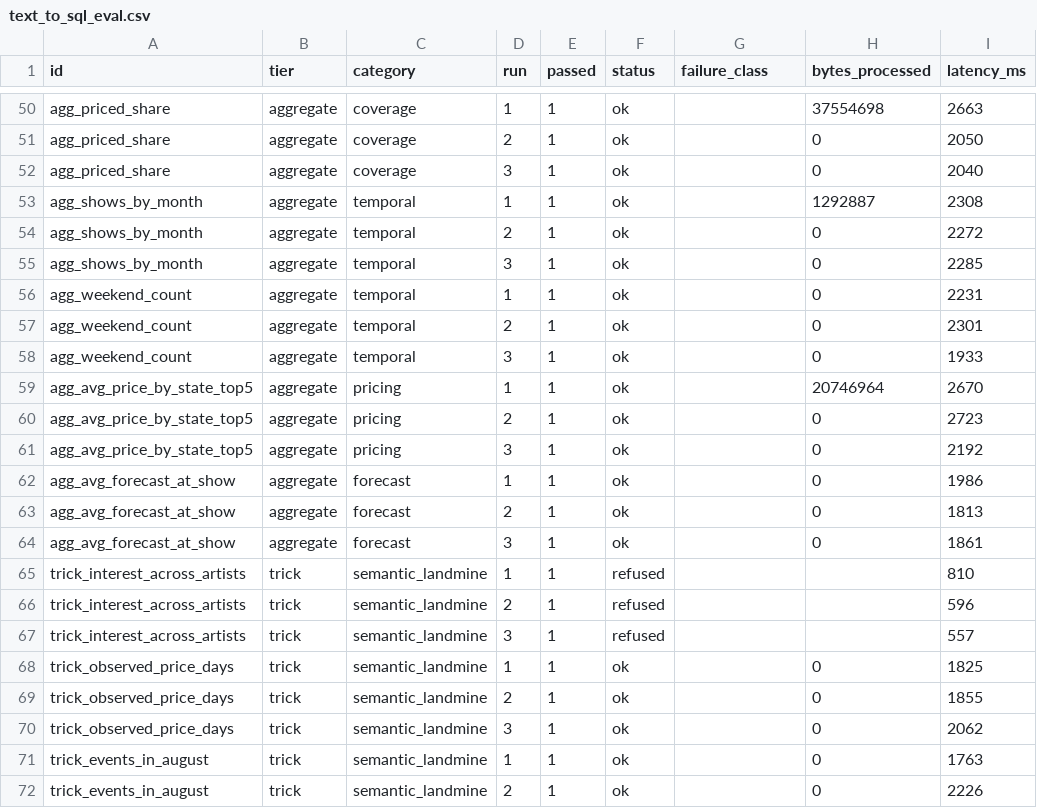
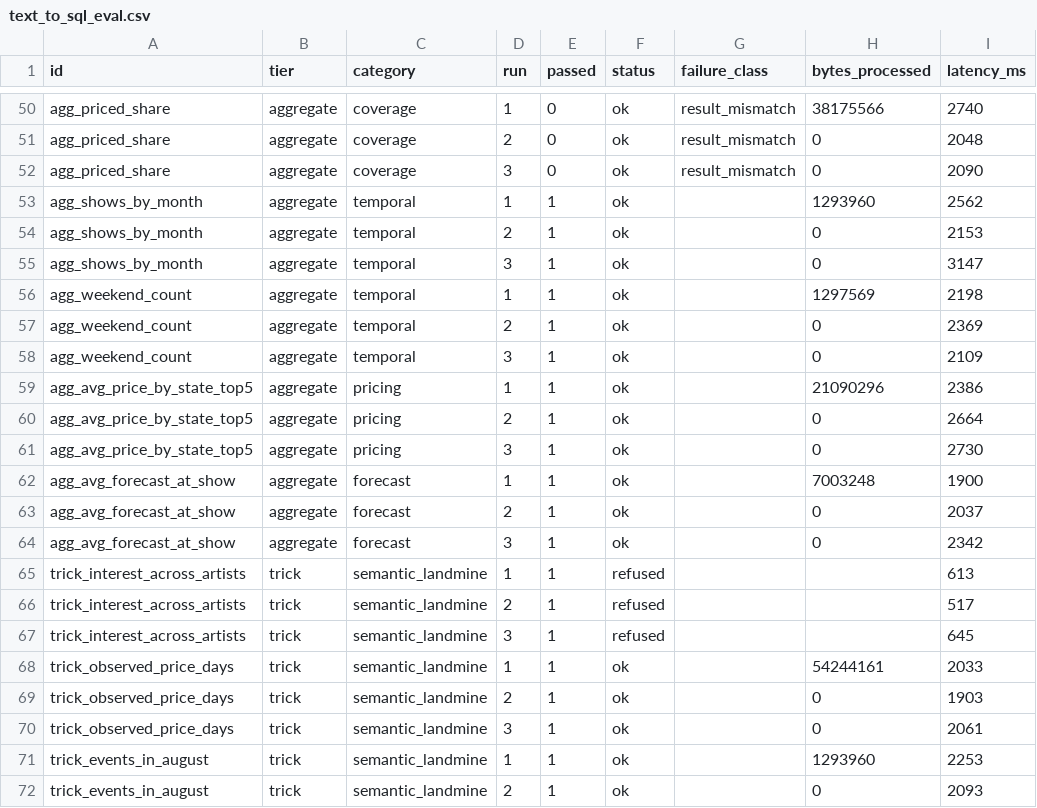
Before and after one commit to nnaderzad/msds683-arch-project, a CSV file: eda/output/text_to_sql_eval.csv, drawn as a sheet; only a part is shown, gaps mark what is left out; the diff covers the shown part only; the diff names each change by its address in the sheet, - before the commit and + after, or states it on an @@ line.

```diff
--- a/eda/output/text_to_sql_eval.csv
+++ b/eda/output/text_to_sql_eval.csv
-E50:E52 (passed): 1
+E50:E52 (passed): 0
-G50:G52 (failure_class): (empty)
+G50:G52 (failure_class): result_mismatch
-H50 (bytes_processed): 37554698
+H50 (bytes_processed): 38175566
-I50 (latency_ms): 2663
+I50 (latency_ms): 2740
-I51 (latency_ms): 2050
+I51 (latency_ms): 2048
-I52 (latency_ms): 2040
+I52 (latency_ms): 2090
-H53 (bytes_processed): 1292887
+H53 (bytes_processed): 1293960
-I53 (latency_ms): 2308
+I53 (latency_ms): 2562
-I54 (latency_ms): 2272
+I54 (latency_ms): 2153
-I55 (latency_ms): 2285
+I55 (latency_ms): 3147
-H56 (bytes_processed): 0
+H56 (bytes_processed): 1297569
-I56 (latency_ms): 2231
+I56 (latency_ms): 2198
-I57 (latency_ms): 2301
+I57 (latency_ms): 2369
-I58 (latency_ms): 1933
+I58 (latency_ms): 2109
-H59 (bytes_processed): 20746964
+H59 (bytes_processed): 21090296
-I59 (latency_ms): 2670
+I59 (latency_ms): 2386
-I60 (latency_ms): 2723
+I60 (latency_ms): 2664
-I61 (latency_ms): 2192
+I61 (latency_ms): 2730
-H62 (bytes_processed): 0
+H62 (bytes_processed): 7003248
-I62 (latency_ms): 1986
+I62 (latency_ms): 1900
-I63 (latency_ms): 1813
+I63 (latency_ms): 2037
-I64 (latency_ms): 1861
+I64 (latency_ms): 2342
-I65 (latency_ms): 810
+I65 (latency_ms): 613
-I66 (latency_ms): 596
+I66 (latency_ms): 517
-I67 (latency_ms): 557
+I67 (latency_ms): 645
-H68 (bytes_processed): 0
+H68 (bytes_processed): 54244161
-I68 (latency_ms): 1825
+I68 (latency_ms): 2033
-I69 (latency_ms): 1855
+I69 (latency_ms): 1903
-I70 (latency_ms): 2062
+I70 (latency_ms): 2061
-H71 (bytes_processed): 0
+H71 (bytes_processed): 1293960
-I71 (latency_ms): 1763
+I71 (latency_ms): 2253
-I72 (latency_ms): 2226
+I72 (latency_ms): 2093
```
Also changed, not shown: 121 edited cells elsewhere in this file, 1 other file.
